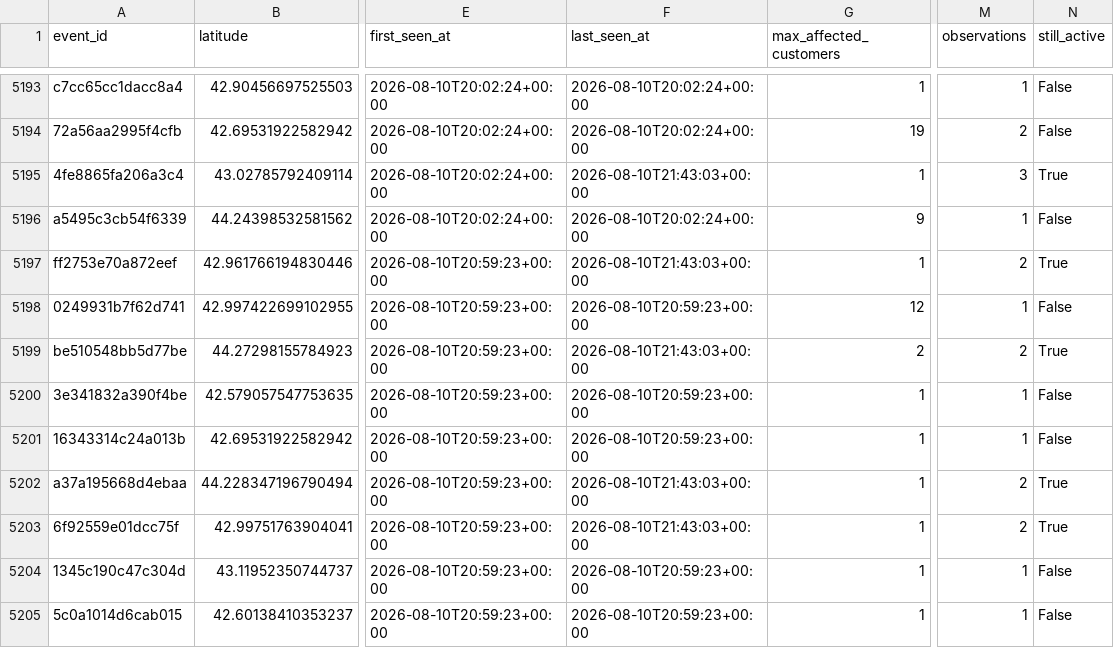
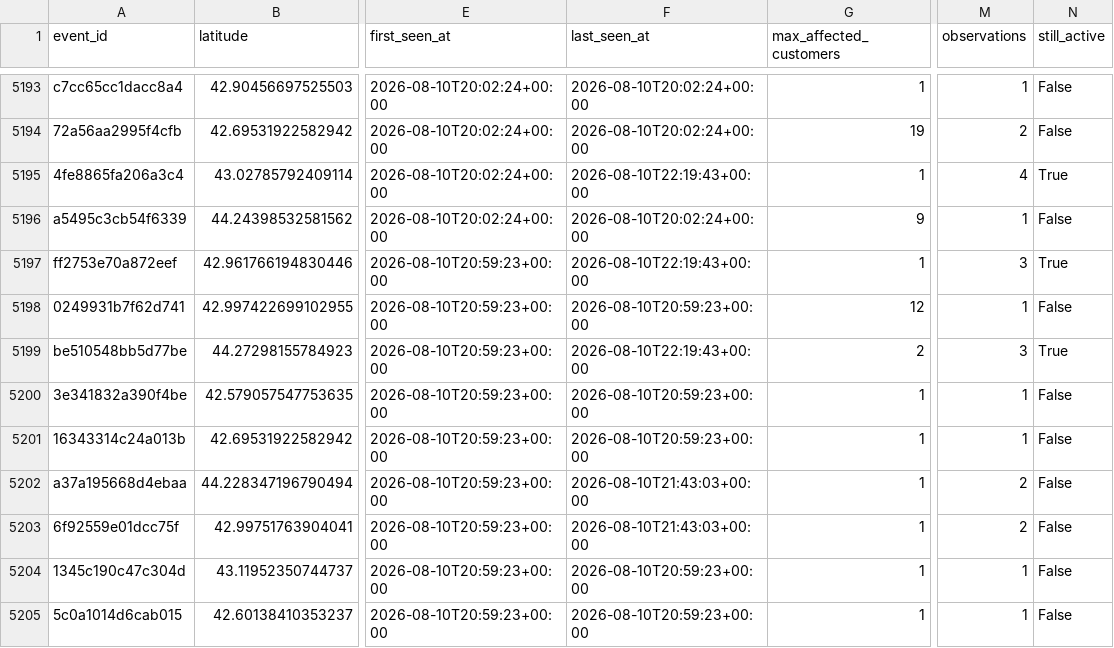
Before and after one commit to tmoody1973/mke-power-outage-tracker, a CSV file: data/outage_events.csv, drawn as a sheet; only a part is shown, gaps mark what is left out; the diff covers the shown part only; the diff names each change by its address in the sheet, - before the commit and + after, or states it on an @@ line.

```diff
--- a/data/outage_events.csv
+++ b/data/outage_events.csv
-F5195 (last_seen_at): 2026-08-10T21:43:03+00:00
+F5195 (last_seen_at): 2026-08-10T22:19:43+00:00
-M5195 (observations): 3
+M5195 (observations): 4
-F5197 (last_seen_at): 2026-08-10T21:43:03+00:00
+F5197 (last_seen_at): 2026-08-10T22:19:43+00:00
-M5197 (observations): 2
+M5197 (observations): 3
-F5199 (last_seen_at): 2026-08-10T21:43:03+00:00
+F5199 (last_seen_at): 2026-08-10T22:19:43+00:00
-M5199 (observations): 2
+M5199 (observations): 3
-N5202:N5203 (still_active): True
+N5202:N5203 (still_active): False
```
Also changed, not shown: 2 added rows and 15 edited cells elsewhere in this file, data/by_zip.csv, 4 other files.
